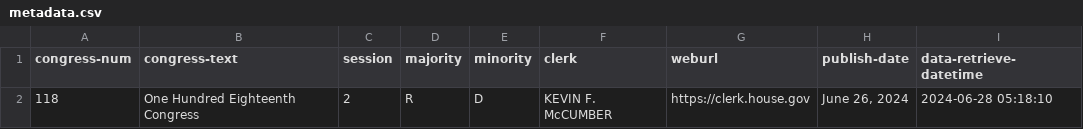
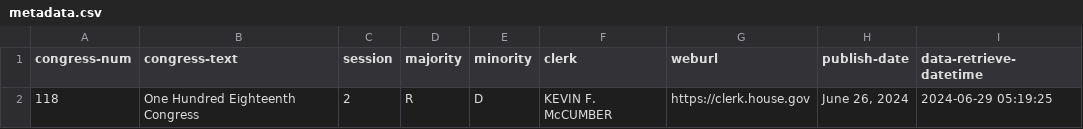
Before and after one commit to chadday/congress, a CSV file: house/metadata.csv, drawn as a sheet.

```diff
--- a/house/metadata.csv
+++ b/house/metadata.csv
@@ -1,2 +1,2 @@
 congress-num,congress-text,session,majority,minority,clerk,weburl,publish-date,data-retrieve-datetime
-118,One Hundred Eighteenth Congress,2,R,D,KEVIN F. McCUMBER,https://clerk.house.gov,"June 26, 2024",2024-06-28 05:18:10
+118,One Hundred Eighteenth Congress,2,R,D,KEVIN F. McCUMBER,https://clerk.house.gov,"June 26, 2024",2024-06-29 05:19:25
```
Also changed, not shown: 1 other file.
